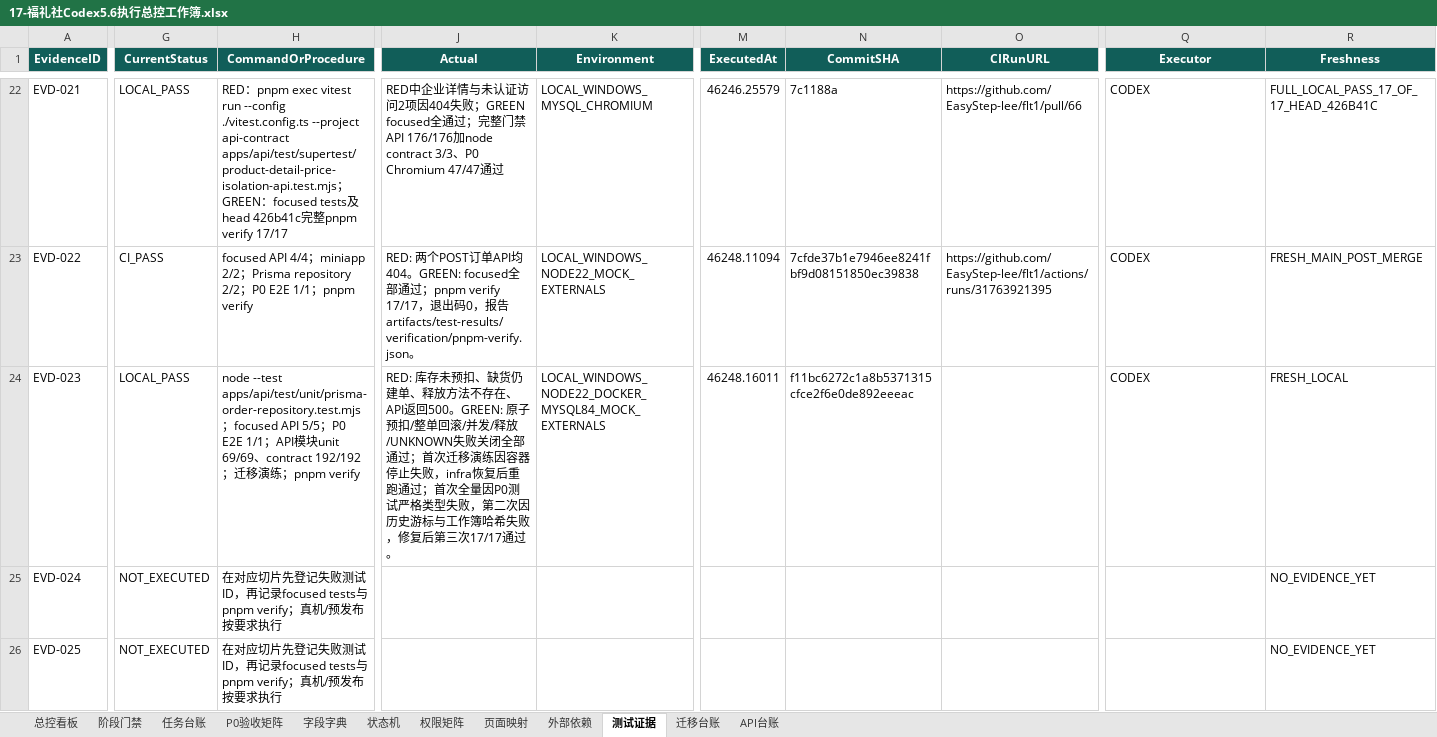
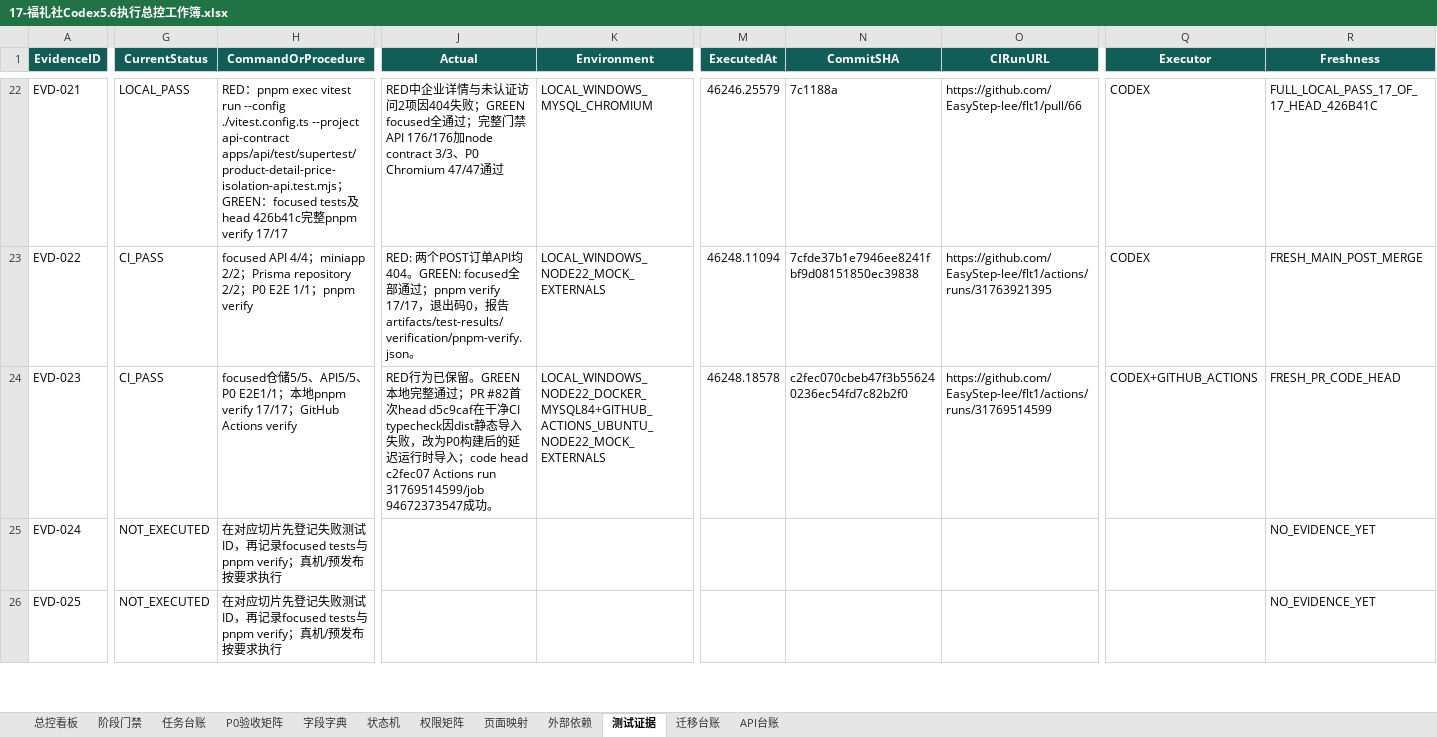
Before and after one commit to EasyStep-lee/flt1, an Excel workbook: 福礼社Codex5.6开发执行包V1.1/17-福礼社Codex5.6执行总控工作簿.xlsx, sheet 测试证据, drawn as a sheet; only a part is shown, gaps mark what is left out; values as stored, in another font and other column widths than the file's, no borders; conditional formats and table styles not drawn; the diff covers the shown part only; the diff names each change by its address in the sheet, - before the commit and + after, or states it on an @@ line.

Commit message:
test(m3): bind inventory reservation CI evidence

```diff
--- a/福礼社Codex5.6开发执行包V1.1/17-福礼社Codex5.6执行总控工作簿.xlsx (sheet 测试证据)
+++ b/福礼社Codex5.6开发执行包V1.1/17-福礼社Codex5.6执行总控工作簿.xlsx (sheet 测试证据)
-G24 (CurrentStatus): LOCAL_PASS
+G24 (CurrentStatus): CI_PASS
-H24 (CommandOrProcedure): node --test apps/api/test/unit/prisma-order-repository.test.mjs；focused API 5/5；P0 E2E 1/1；API模块unit 69/69、contract 192/192；迁移演练；pnpm verify
+H24 (CommandOrProcedure): focused仓储5/5、API5/5、P0 E2E1/1；本地pnpm verify 17/17；GitHub Actions verify
-J24 (Actual): RED: 库存未预扣、缺货仍建单、释放方法不存在、API返回500。GREEN: 原子预扣/整单回滚/并发/释放/UNKNOWN失败关闭全部通过；首次迁移演练因容器停止失败，infra恢复后重跑通过；首次全量因P0测试严格类型失败，第二次因历史游标与工作簿哈希失败，修复后第三次17/17通过。
+J24 (Actual): RED行为已保留。GREEN本地完整通过；PR #82首次head d5c9caf在干净CI typecheck因dist静态导入失败，改为P0构建后的延迟运行时导入；code head c2fec07 Actions run 31769514599/job 94672373547成功。
-K24 (Environment): LOCAL_WINDOWS_NODE22_DOCKER_MYSQL84_MOCK_EXTERNALS
+K24 (Environment): LOCAL_WINDOWS_NODE22_DOCKER_MYSQL84+GITHUB_ACTIONS_UBUNTU_NODE22_MOCK_EXTERNALS
-M24 (ExecutedAt): 46248.16011
+M24 (ExecutedAt): 46248.18578
-N24 (CommitSHA): f11bc6272c1a8b5371315cfce2f6e0de892eeeac
+N24 (CommitSHA): c2fec070cbeb47f3b556240236ec54fd7c82b2f0
-O24 (CIRunURL): (empty)
+O24 (CIRunURL): https://github.com/EasyStep-lee/flt1/actions/runs/31769514599
-Q24 (Executor): CODEX
+Q24 (Executor): CODEX+GITHUB_ACTIONS
-R24 (Freshness): FRESH_LOCAL
+R24 (Freshness): FRESH_PR_CODE_HEAD
```
Also changed, not shown: 2 edited cells elsewhere in this sheet, sheet 任务台账, sheet P0验收矩阵, sheet 阶段门禁, sheet 总控看板, 18 other files.
